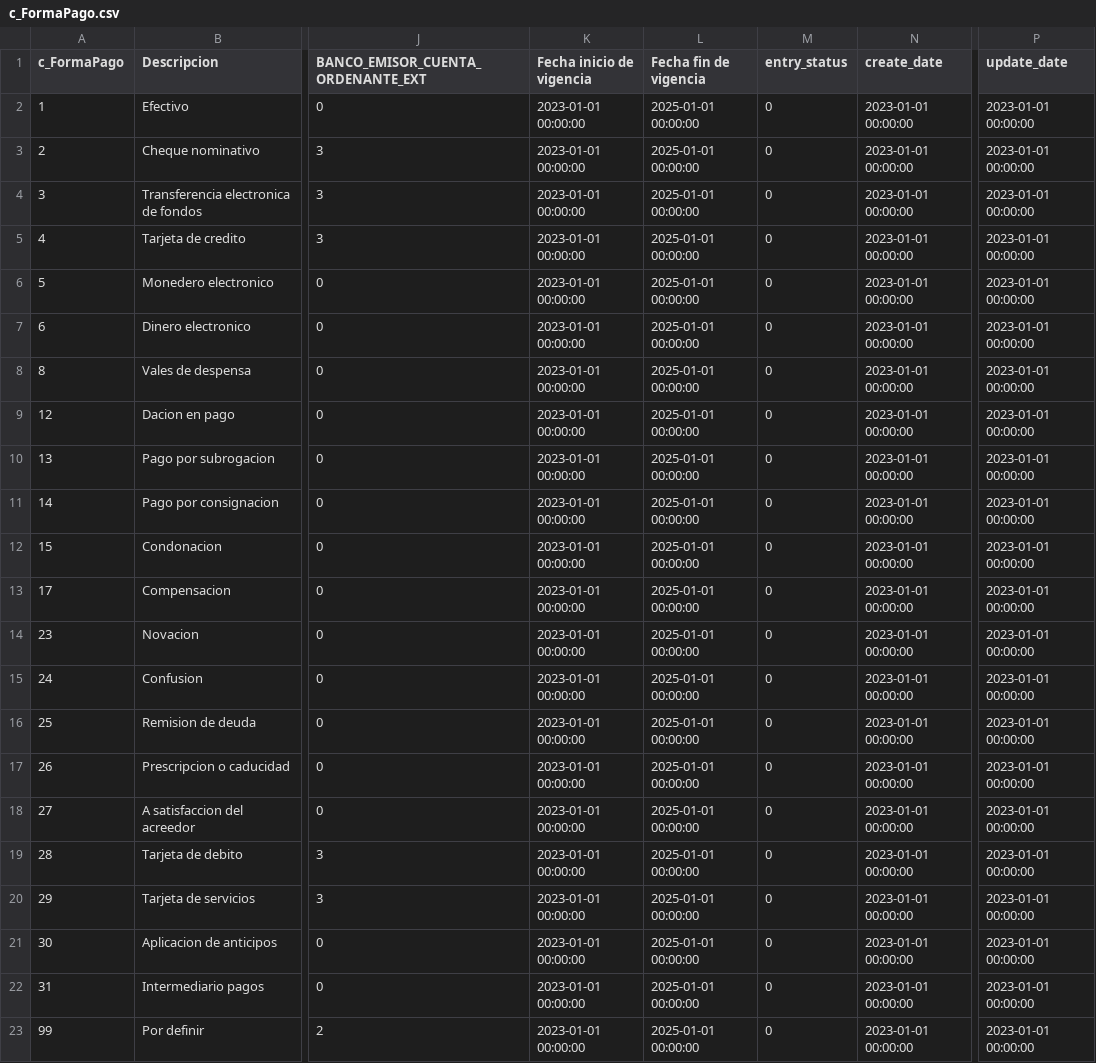
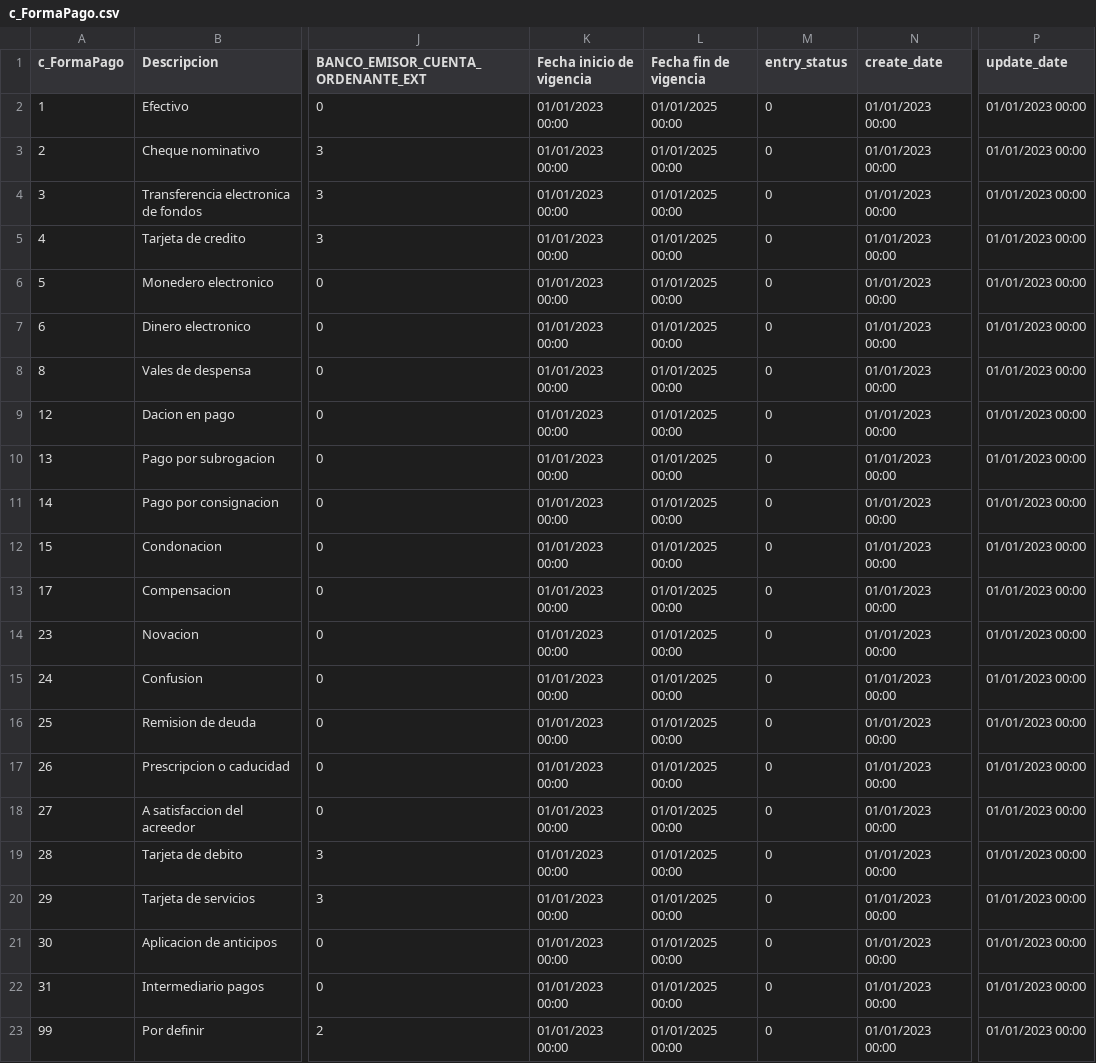
Before and after one commit to TCS2211194M1/Antares_project, a CSV file: tablas/c_FormaPago.csv, drawn as a sheet; only a part is shown, gaps mark what is left out; the diff names each change by its address in the sheet, - before the commit and + after, or states it on an @@ line.

```diff
--- a/tablas/c_FormaPago.csv
+++ b/tablas/c_FormaPago.csv
-K2:K23 (Fecha inicio de vigencia): 2023-01-01 00:00:00
+K2:K23 (Fecha inicio de vigencia): 01/01/2023 00:00
-L2:L23 (Fecha fin de vigencia): 2025-01-01 00:00:00
+L2:L23 (Fecha fin de vigencia): 01/01/2025 00:00
-N2:N23 (create_date): 2023-01-01 00:00:00
+N2:N23 (create_date): 01/01/2023 00:00
-P2:P23 (update_date): 2023-01-01 00:00:00
+P2:P23 (update_date): 01/01/2023 00:00
```
Also changed, not shown: tablas/c_Estado.csv, tablas/c_Moneda.csv, 29 other files.
